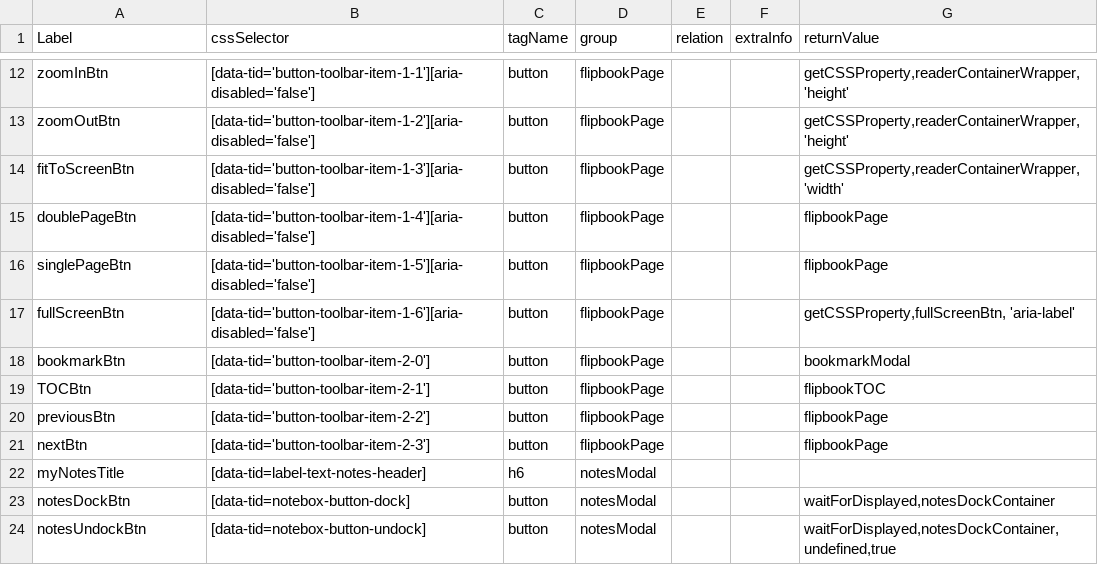
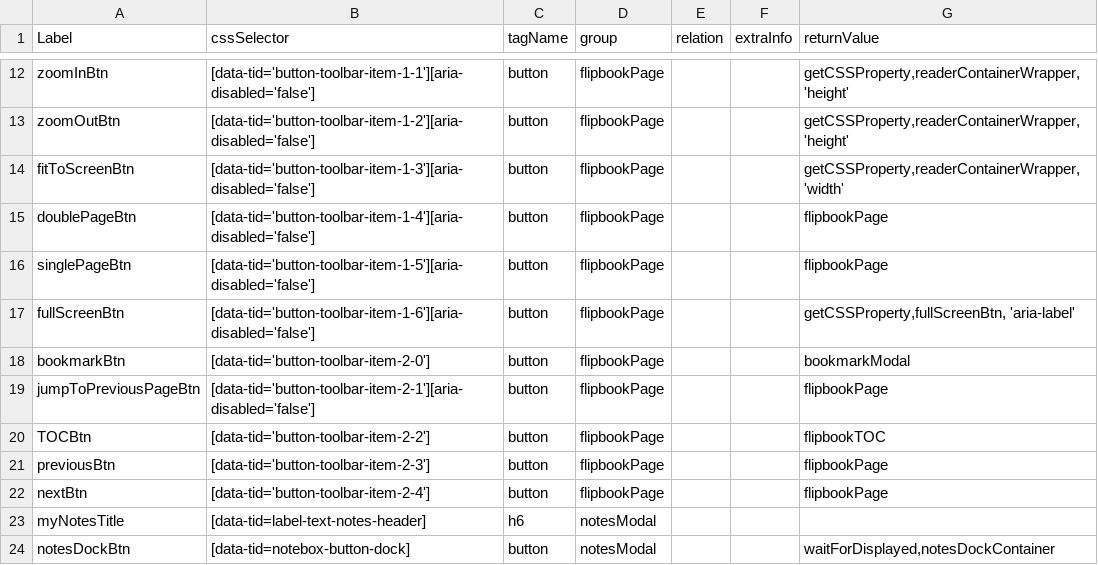
Before and after one commit to comproDLS-Engage/qa-dls-engage-v2, a CSV file: engageAutomation/testResources/selectors/engageExperienceApp/csv/flipbook.csv, drawn as a sheet; only a part is shown, gaps mark what is left out; the shorter side is filled out with more unchanged rows.

Commit message:
update csv flipbook

```diff
--- a/engageAutomation/testResources/selectors/engageExperienceApp/csv/flipbook.csv
+++ b/engageAutomation/testResources/selectors/engageExperienceApp/csv/flipbook.csv
@@ -18,5 +18,6 @@ fullScreenBtn,[data-tid='button-toolbar-item-1-6'][aria-disabled='false'],button
 bookmarkBtn,[data-tid='button-toolbar-item-2-0'],button,flipbookPage,,,bookmarkModal
-TOCBtn,[data-tid='button-toolbar-item-2-1'],button,flipbookPage,,,flipbookTOC
-previousBtn,[data-tid='button-toolbar-item-2-2'],button,flipbookPage,,,flipbookPage
-nextBtn,[data-tid='button-toolbar-item-2-3'],button,flipbookPage,,,flipbookPage
+jumpToPreviousPageBtn,[data-tid='button-toolbar-item-2-1'][aria-disabled='false'],button,flipbookPage,,,flipbookPage
+TOCBtn,[data-tid='button-toolbar-item-2-2'],button,flipbookPage,,,flipbookTOC
+previousBtn,[data-tid='button-toolbar-item-2-3'],button,flipbookPage,,,flipbookPage
+nextBtn,[data-tid='button-toolbar-item-2-4'],button,flipbookPage,,,flipbookPage
 myNotesTitle,[data-tid=label-text-notes-header],h6,notesModal,,,
```
